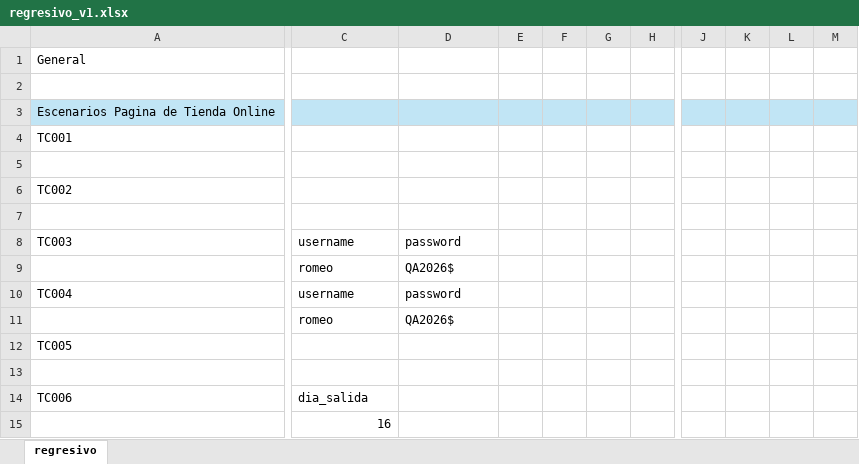
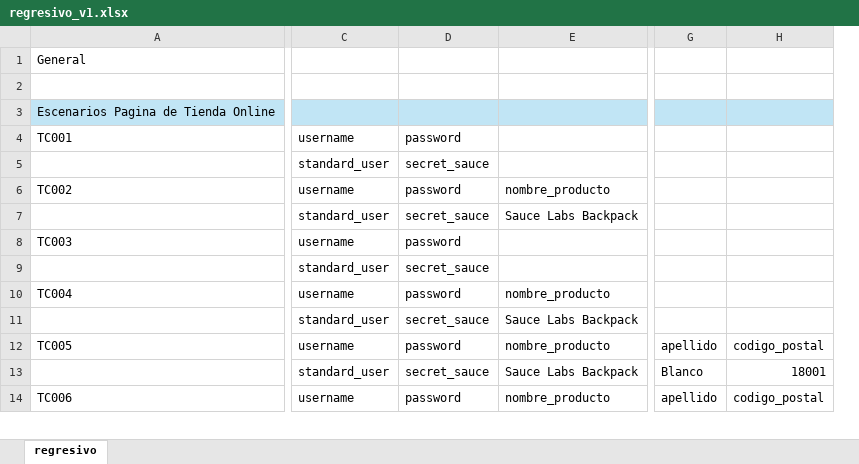
Before and after one commit to rblancolll/ProyectoIFQA, an Excel workbook: variables/regresivo_v1.xlsx, sheet regresivo, drawn as a sheet; only a part is shown, gaps mark what is left out; values as stored, in another font and other column widths than the file's, no borders; removed rows and columns are numbered as before the commit, all else as after; rows hold the shown columns only; the diff covers the shown part only; the diff names each change by its address in the sheet, - before the commit and + after, or states it on an @@ line.

```diff
--- a/variables/regresivo_v1.xlsx (sheet regresivo)
+++ b/variables/regresivo_v1.xlsx (sheet regresivo)
-column E, empty
-column F, empty
-column G, empty
-column H, empty
+column E, row 6: nombre_producto; row 10: nombre_producto; row 12: nombre_producto; row 14: nombre_producto
-column J, empty
-column K, empty
-column L, empty
-column M, empty
+column G, row 12: apellido; row 14: apellido
+column H, row 12: codigo_postal; row 14: codigo_postal
-C4: (empty)
+C4: username
-D4: (empty)
+D4: password
-row 5: (empty)
+row 5:  | standard_user | secret_sauce
-C6: (empty)
+C6: username
-D6: (empty)
+D6: password
-row 7: (empty)
+row 7:  | standard_user | secret_sauce | Sauce Labs Backpack
-row 9:  | romeo | QA2026$
+row 9:  | standard_user | secret_sauce
-row 11:  | romeo | QA2026$
+row 11:  | standard_user | secret_sauce | Sauce Labs Backpack
-C12: (empty)
+C12: username
-D12: (empty)
+D12: password
-row 13: (empty)
+row 13:  | standard_user | secret_sauce | Sauce Labs Backpack | Blanco | 18001
-C14: dia_salida
+C14: username
-D14: (empty)
+D14: password
-row 15:  | 16
```
Also changed, not shown: 2 added rows, 18 removed rows and 4 edited cells elsewhere in this sheet, 2 other files.
